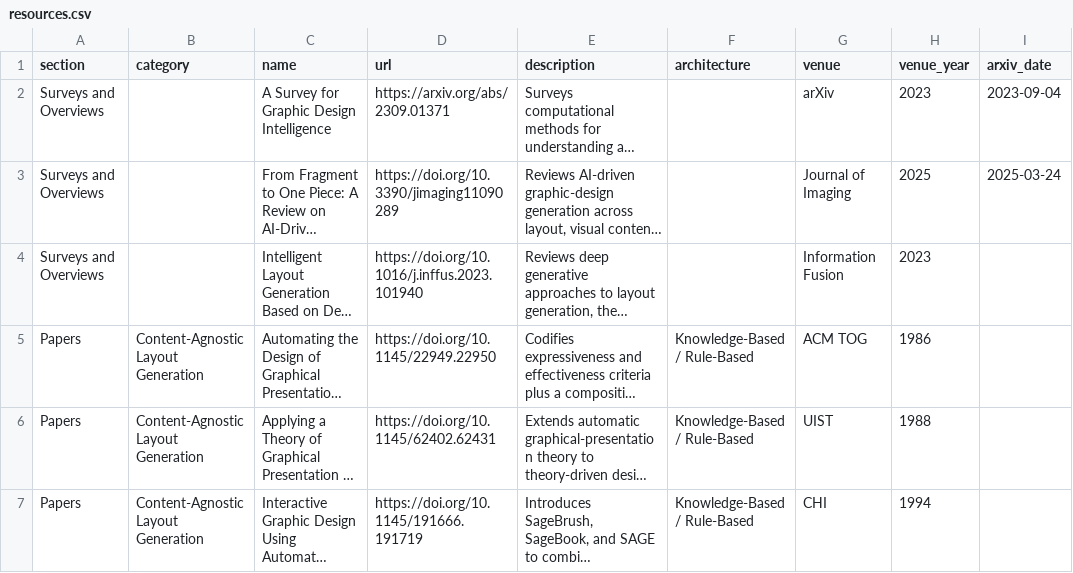
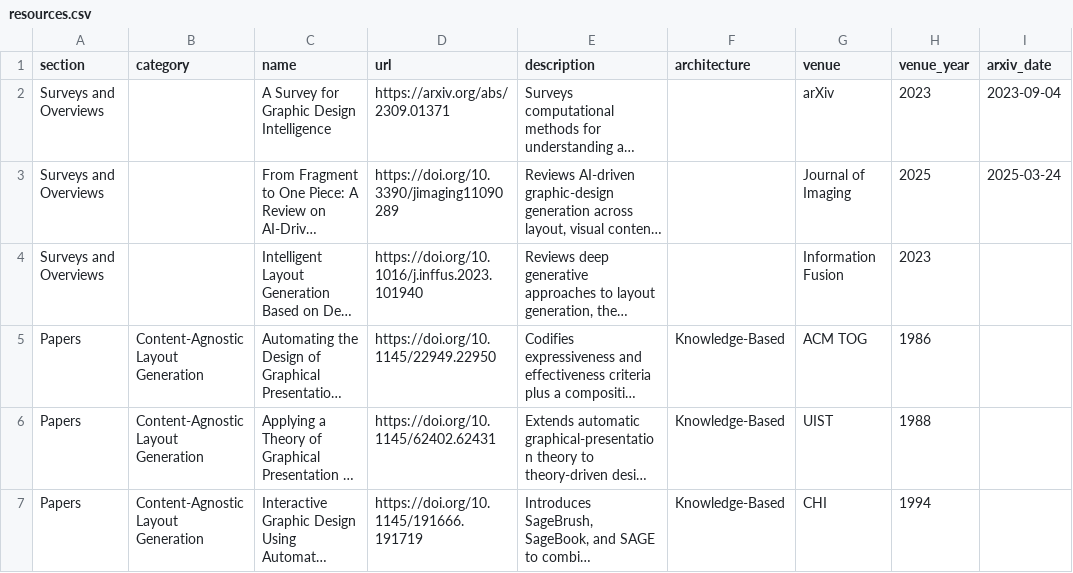
Before and after one commit to creative-graphic-design/awesome-creative-graphic-design-generation, a CSV file: data/resources.csv, drawn as a sheet; only a part is shown; long unchanged cells end in …; the diff covers the shown part only; the diff names each change by its address in the sheet, - before the commit and + after, or states it on an @@ line.

Commit message:
Normalize remaining slash-combined architecture labels (#66)

```diff
--- a/data/resources.csv
+++ b/data/resources.csv
-F5:F7 (architecture): Knowledge-Based / Rule-Based
+F5:F7 (architecture): Knowledge-Based
```
Also changed, not shown: 8 edited cells elsewhere in this file, 2 other files.
